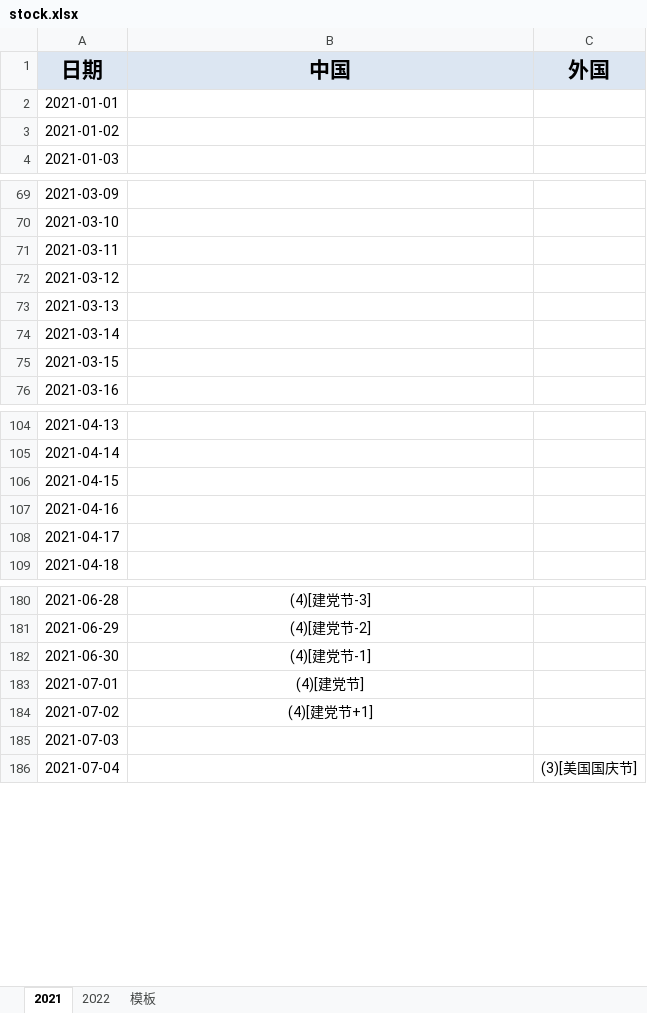
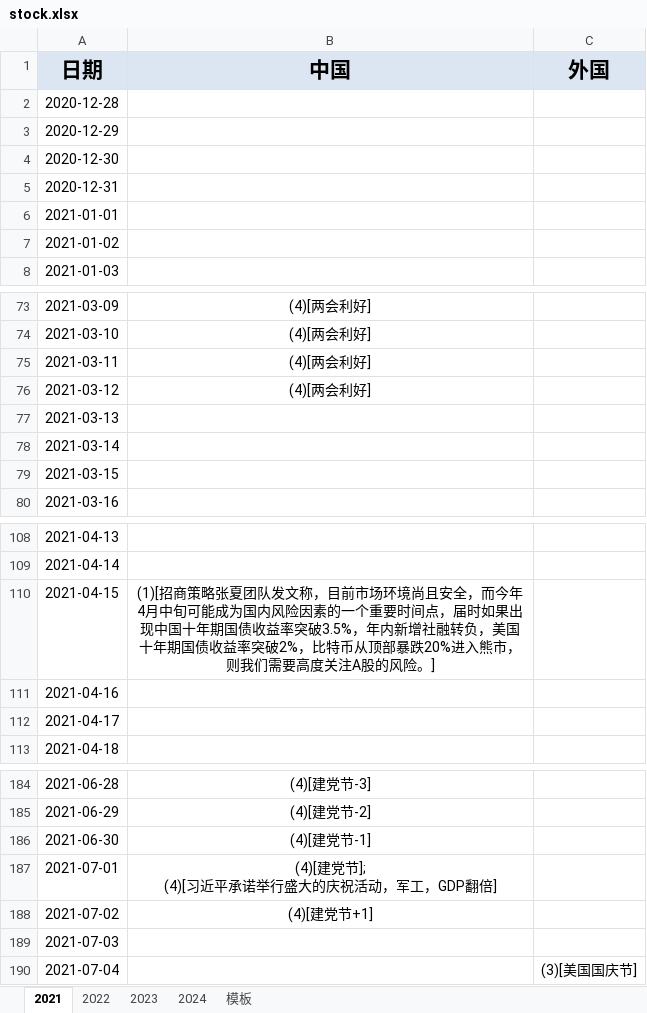
Before and after one commit to Cohen-Wang/workbench, an Excel workbook: src/assets/stock.xlsx, sheet 2021, drawn as a sheet; only a part is shown, gaps mark what is left out; values as stored, in another font and other column widths than the file's, no borders; addresses are those after the commit; ↵ is a line break in a cell; the diff covers the shown part only; the diff names each change by its address in the sheet, - before the commit and + after, or states it on an @@ line.

```diff
--- a/src/assets/stock.xlsx (sheet 2021)
+++ b/src/assets/stock.xlsx (sheet 2021)
+sheet tab: 2023
+sheet tab: 2024
+row 2: 2020-12-28
+row 3: 2020-12-29
+row 4: 2020-12-30
+row 5: 2020-12-31
-B73:B76 (中国): (empty)
+B73:B76 (中国): (4)[两会利好]
-B110 (中国): (empty)
+B110 (中国): (1)[招商策略张夏团队发文称，目前市场环境尚且安全，而今年4月中旬可能成为国内风险因素的一个重要时间点，届时如果出现中国十年期国债收益率突破3.5%，年内新增社融转负，美国十年期国债收益率突破2%，比特币从顶部暴跌20%进入熊市，则我们需要高度关注A股的风险。]
-B187 (中国): (4)[建党节]
+B187 (中国): (4)[建党节]; ↵ (4)[习近平承诺举行盛大的庆祝活动，军工，GDP翻倍]
```
Also changed, not shown: 36 edited cells elsewhere in this sheet, sheet 2022, 4 other files.
